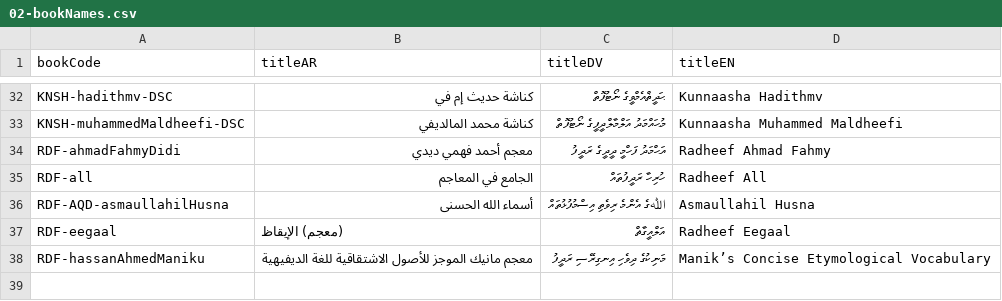
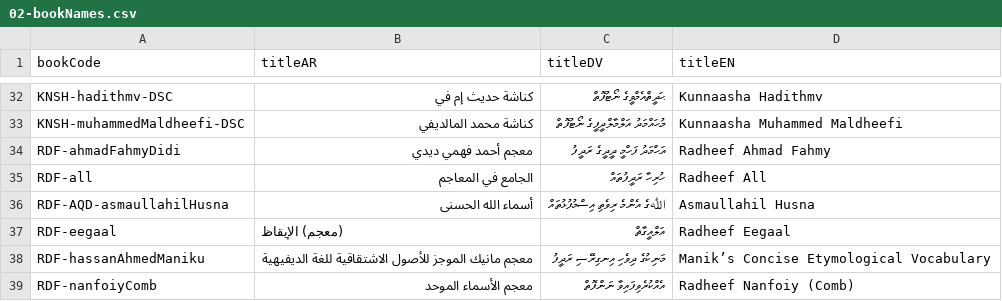
Before and after one commit to hadithmv/hadithmv.github.io, a CSV file: codebase/data/02-bookNames.csv, drawn as a sheet; only a part is shown, gaps mark what is left out.

Commit message:
Update to v6.9.85, Add 1 file, Update 1 file
2026-07-22 19:44

- Add: codebase/data/RDF-nanfoiyComb.csv
- Update: codebase/data/02-bookNames.csv


Former-commit-id: 9d180018ed954ff078e904728ab75b856162e984
Former-commit-id: 7d4a9cc2d04ac8f7df27ef9b59dc223585b9366f

```diff
--- a/codebase/data/02-bookNames.csv
+++ b/codebase/data/02-bookNames.csv
@@ -38 +38,2 @@ RDF-eegaal,(معجم) الإيقاظ,އަލްއީގާޡް,Radheef Eegaal
 RDF-hassanAhmedManiku,معجم مانيك الموجز للأصول الاشتقاقية للغة الديفيهية,މަނިކުގެ ދިވެހި އިނގިރޭސި ރަދީފު,Manik’s Concise Etymological Vocabulary
+RDF-nanfoiyComb,معجم الأسماء الموحد,އެއްކުރެވިފައިވާ ނަންފޮތް,Radheef Nanfoiy (Comb)
```
